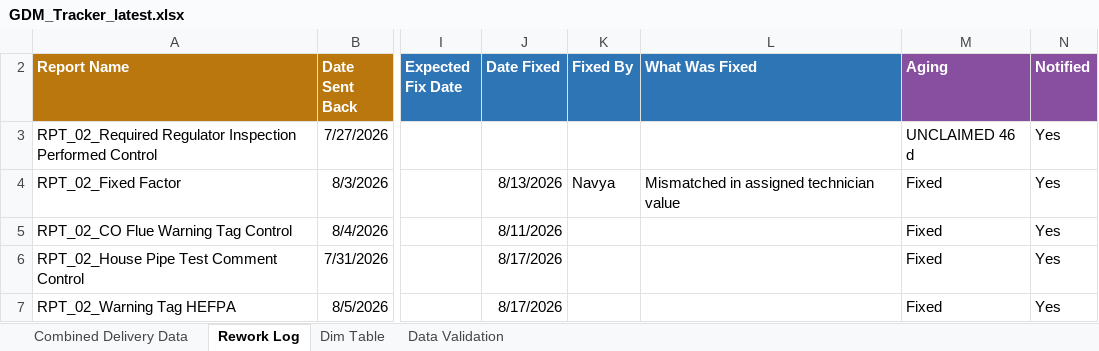
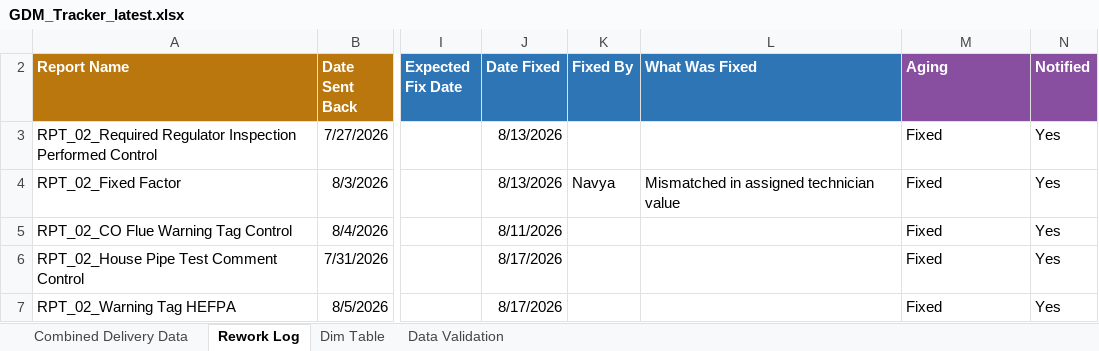
Before and after one commit to bezagetaneh01-lgtm/beza, an Excel workbook: docs/data/GDM_Tracker_latest.xlsx, sheet Rework Log, drawn as a sheet; only a part is shown, gaps mark what is left out; values as stored, in another font and other column widths than the file's, no borders; conditional formats and table styles not drawn; the diff names each change by its address in the sheet, - before the commit and + after, or states it on an @@ line.

```diff
--- a/docs/data/GDM_Tracker_latest.xlsx (sheet Rework Log)
+++ b/docs/data/GDM_Tracker_latest.xlsx (sheet Rework Log)
-J3 (Date Fixed): (empty)
+J3 (Date Fixed): 8/13/2026
-M3 (Aging): UNCLAIMED 46 d
+M3 (Aging): Fixed
```
Also changed, not shown: sheet Combined Delivery Data, public/data/GDM_Tracker_latest.xlsx.
